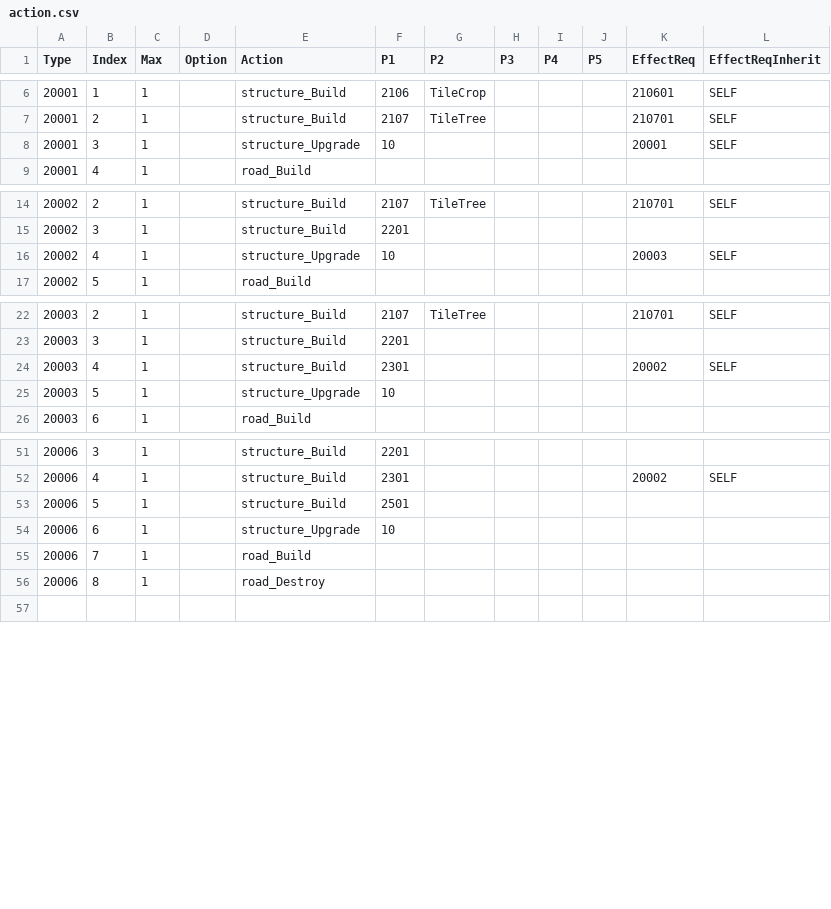
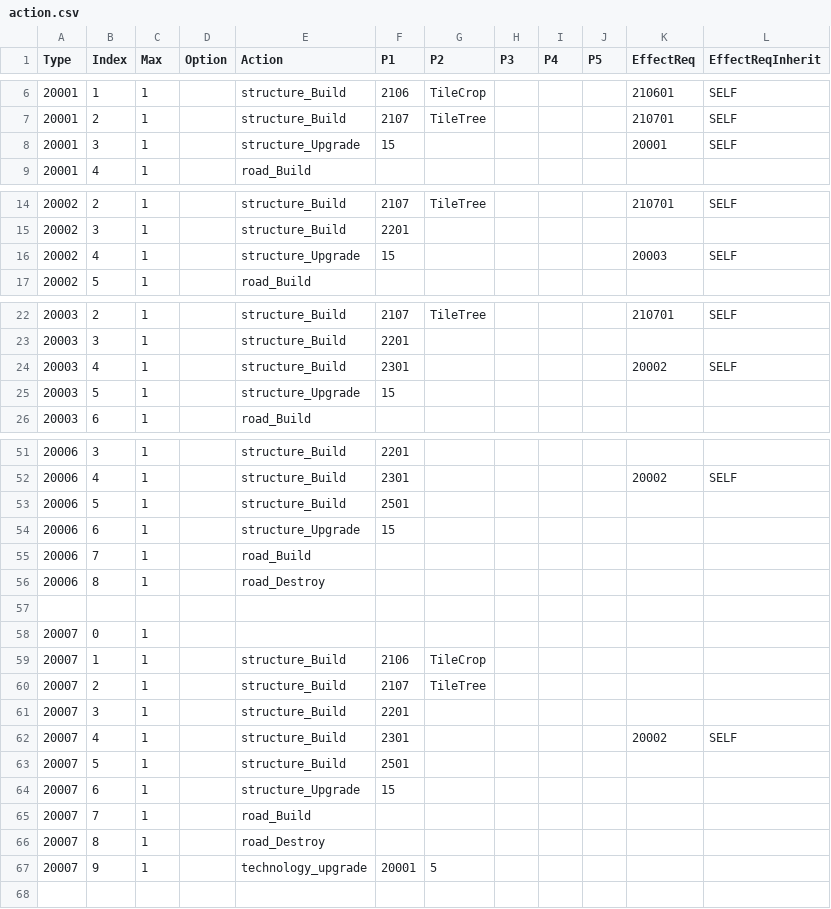
Before and after one commit to giulianob/tribalhero, a CSV file: conf/csv/action.csv, drawn as a sheet; only a part is shown, gaps mark what is left out; the diff covers the shown part only.

Commit message:
Overtime technology implemented.

```diff
--- a/conf/csv/action.csv
+++ b/conf/csv/action.csv
@@ -7,3 +7,3 @@ Type,Index,Max,Option,Action,P1,P2,P3,P4,P5,EffectReq,EffectReqInherit
 20001,2,1,,structure_Build,2107,TileTree,,,,210701,SELF
-20001,3,1,,structure_Upgrade,10,,,,,20001,SELF
+20001,3,1,,structure_Upgrade,15,,,,,20001,SELF
 20001,4,1,,road_Build,,,,,,,
@@ -15,3 +15,3 @@ Type,Index,Max,Option,Action,P1,P2,P3,P4,P5,EffectReq,EffectReqInherit
 20002,3,1,,structure_Build,2201,,,,,,
-20002,4,1,,structure_Upgrade,10,,,,,20003,SELF
+20002,4,1,,structure_Upgrade,15,,,,,20003,SELF
 20002,5,1,,road_Build,,,,,,,
@@ -24,3 +24,3 @@ Type,Index,Max,Option,Action,P1,P2,P3,P4,P5,EffectReq,EffectReqInherit
 20003,4,1,,structure_Build,2301,,,,,20002,SELF
-20003,5,1,,structure_Upgrade,10,,,,,,
+20003,5,1,,structure_Upgrade,15,,,,,,
 20003,6,1,,road_Build,,,,,,,
@@ -53,5 +53,16 @@ Type,Index,Max,Option,Action,P1,P2,P3,P4,P5,EffectReq,EffectReqInherit
 20006,5,1,,structure_Build,2501,,,,,,
-20006,6,1,,structure_Upgrade,10,,,,,,
+20006,6,1,,structure_Upgrade,15,,,,,,
 20006,7,1,,road_Build,,,,,,,
 20006,8,1,,road_Destroy,,,,,,,
+,,,,,,,,,,,
+20007,0,1,,,,,,,,,
+20007,1,1,,structure_Build,2106,TileCrop,,,,,
+20007,2,1,,structure_Build,2107,TileTree,,,,,
+20007,3,1,,structure_Build,2201,,,,,,
+20007,4,1,,structure_Build,2301,,,,,20002,SELF
+20007,5,1,,structure_Build,2501,,,,,,
+20007,6,1,,structure_Upgrade,15,,,,,,
+20007,7,1,,road_Build,,,,,,,
+20007,8,1,,road_Destroy,,,,,,,
+20007,9,1,,technology_upgrade,20001,5,,,,,
 ,,,,,,,,,,,
```
Also changed, not shown: 2 edited cells elsewhere in this file, conf/csv/lang.structures.csv, conf/csv/structure.csv, 2 other files.
